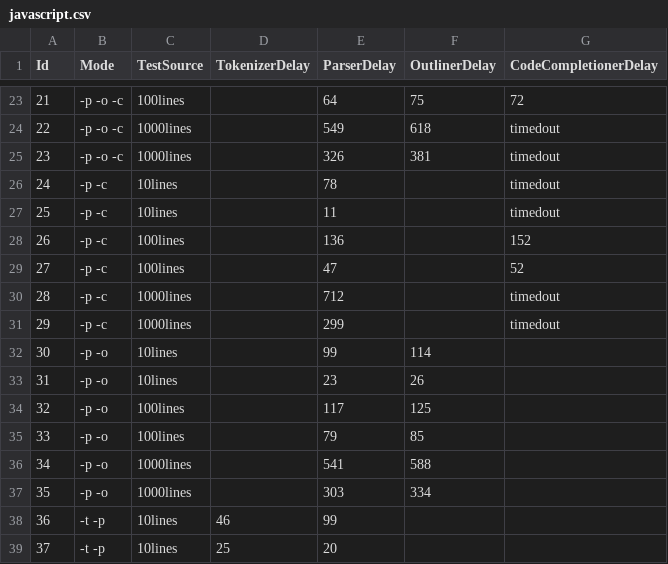
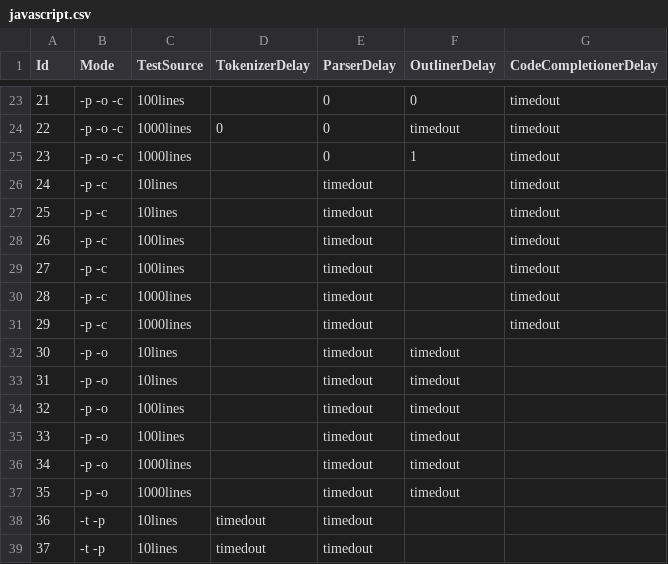
Before and after one commit to monto-editor/service-benchmark, a CSV file: javascript.csv, drawn as a sheet; only a part is shown, gaps mark what is left out; the diff covers the shown part only.

```diff
--- a/javascript.csv
+++ b/javascript.csv
@@ -23,17 +23,17 @@ Id,Mode,TestSource,TokenizerDelay,ParserDelay,OutlinerDelay,CodeCompletionerDela
-21,-p -o -c ,100lines, ,64,75,72
-22,-p -o -c ,1000lines, ,549,618,timedout
-23,-p -o -c ,1000lines, ,326,381,timedout
-24,-p -c ,10lines, ,78, ,timedout
-25,-p -c ,10lines, ,11, ,timedout
-26,-p -c ,100lines, ,136, ,152
-27,-p -c ,100lines, ,47, ,52
-28,-p -c ,1000lines, ,712, ,timedout
-29,-p -c ,1000lines, ,299, ,timedout
-30,-p -o ,10lines, ,99,114,
-31,-p -o ,10lines, ,23,26,
-32,-p -o ,100lines, ,117,125,
-33,-p -o ,100lines, ,79,85,
-34,-p -o ,1000lines, ,541,588,
-35,-p -o ,1000lines, ,303,334,
-36,-t -p ,10lines,46,99, ,
-37,-t -p ,10lines,25,20, ,
+21,-p -o -c ,100lines, ,0,0,timedout
+22,-p -o -c ,1000lines,0,0,timedout,timedout
+23,-p -o -c ,1000lines, ,0,1,timedout
+24,-p -c ,10lines, ,timedout, ,timedout
+25,-p -c ,10lines, ,timedout, ,timedout
+26,-p -c ,100lines, ,timedout, ,timedout
+27,-p -c ,100lines, ,timedout, ,timedout
+28,-p -c ,1000lines, ,timedout, ,timedout
+29,-p -c ,1000lines, ,timedout, ,timedout
+30,-p -o ,10lines, ,timedout,timedout,
+31,-p -o ,10lines, ,timedout,timedout,
+32,-p -o ,100lines, ,timedout,timedout,
+33,-p -o ,100lines, ,timedout,timedout,
+34,-p -o ,1000lines, ,timedout,timedout,
+35,-p -o ,1000lines, ,timedout,timedout,
+36,-t -p ,10lines,timedout,timedout, ,
+37,-t -p ,10lines,timedout,timedout, ,
```
Also changed, not shown: 86 edited cells elsewhere in this file, java.csv, python.csv, 5 other files.
